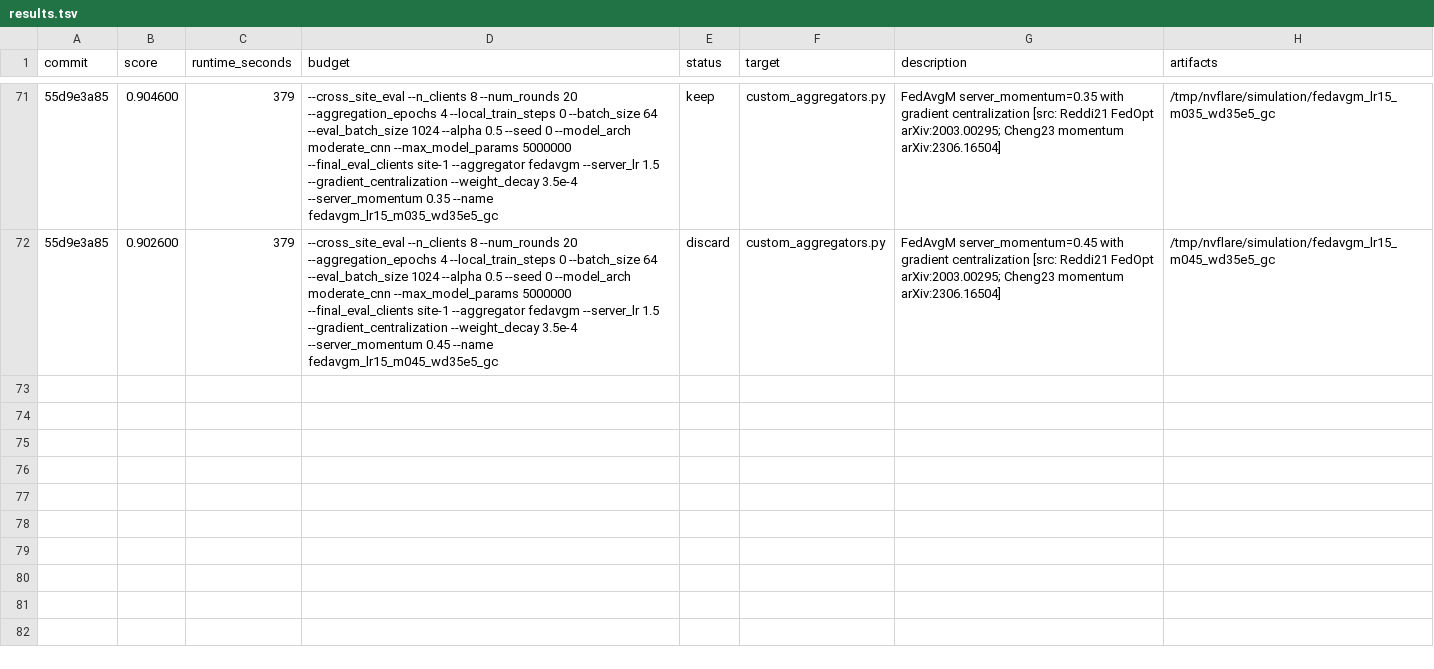
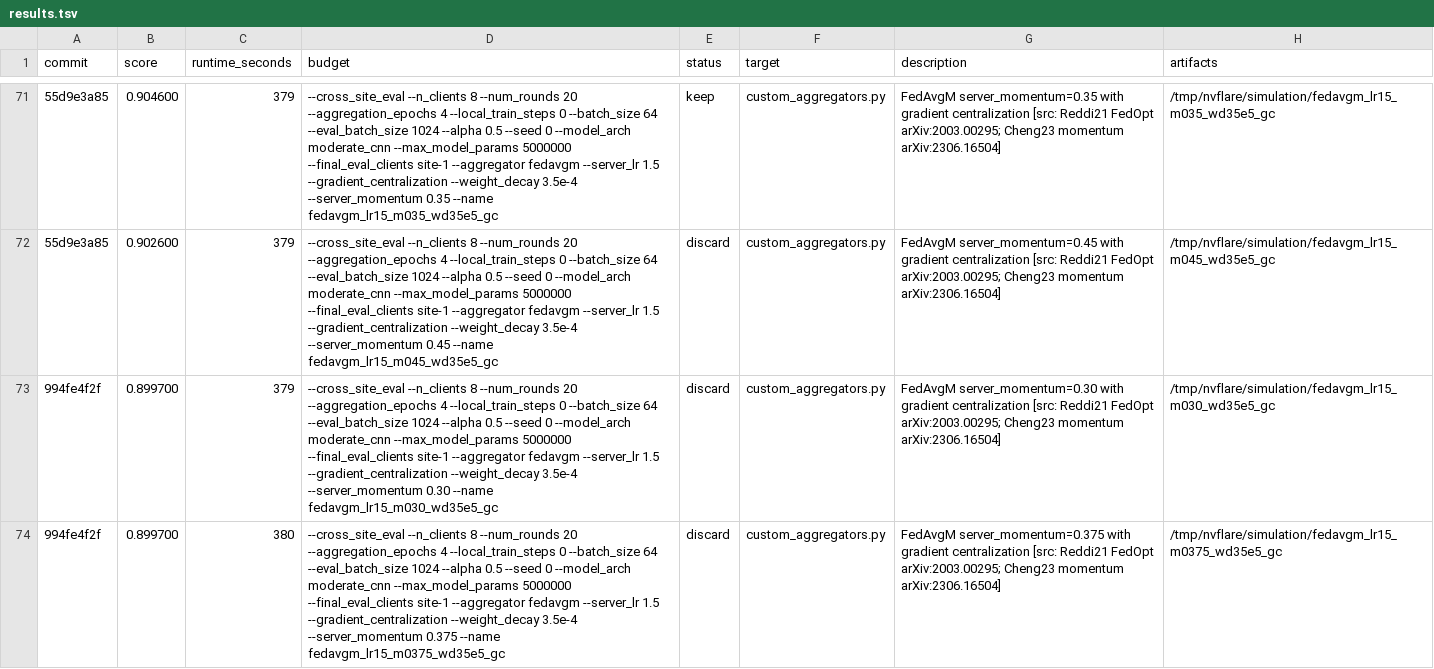
Before and after one commit to holgerroth/NVFlare, a TSV file: research/auto-fl-research/results.tsv, drawn as a sheet; only a part is shown, gaps mark what is left out; the diff names each change by its address in the sheet, - before the commit and + after, or states it on an @@ line.

Commit message:
Log gradient centralization momentum neighbors

```diff
--- a/research/auto-fl-research/results.tsv
+++ b/research/auto-fl-research/results.tsv
+row 73: 994fe4f2f | 0.899700 | 379 | --cross_site_eval --n_clients 8 --num_rounds 20 --aggregation_epochs 4 --local_train_steps 0 --batch_size 64 --eval_batch_size 1024 --alpha 0.5 --seed 0 --model_arch moderate_cnn --max_model_params 5000000 --final_eval_clients site-1 --aggregator fedavgm --server_lr 1.5 --gradient_centralization --weight_decay 3.5e-4 --server_momentum 0.30 --name fedavgm_lr15_m030_wd35e5_gc | discard | custom_aggregators.py | FedAvgM server_momentum=0.30 with gradient centralization [src: Reddi21 FedOpt arXiv:2003.00295; Cheng23 momentum arXiv:2306.16504] | /tmp/nvflare/simulation/fedavgm_lr15_m030_wd35e5_gc
+row 74: 994fe4f2f | 0.899700 | 380 | --cross_site_eval --n_clients 8 --num_rounds 20 --aggregation_epochs 4 --local_train_steps 0 --batch_size 64 --eval_batch_size 1024 --alpha 0.5 --seed 0 --model_arch moderate_cnn --max_model_params 5000000 --final_eval_clients site-1 --aggregator fedavgm --server_lr 1.5 --gradient_centralization --weight_decay 3.5e-4 --server_momentum 0.375 --name fedavgm_lr15_m0375_wd35e5_gc | discard | custom_aggregators.py | FedAvgM server_momentum=0.375 with gradient centralization [src: Reddi21 FedOpt arXiv:2003.00295; Cheng23 momentum arXiv:2306.16504] | /tmp/nvflare/simulation/fedavgm_lr15_m0375_wd35e5_gc
```
Also changed, not shown: 1 other file.
